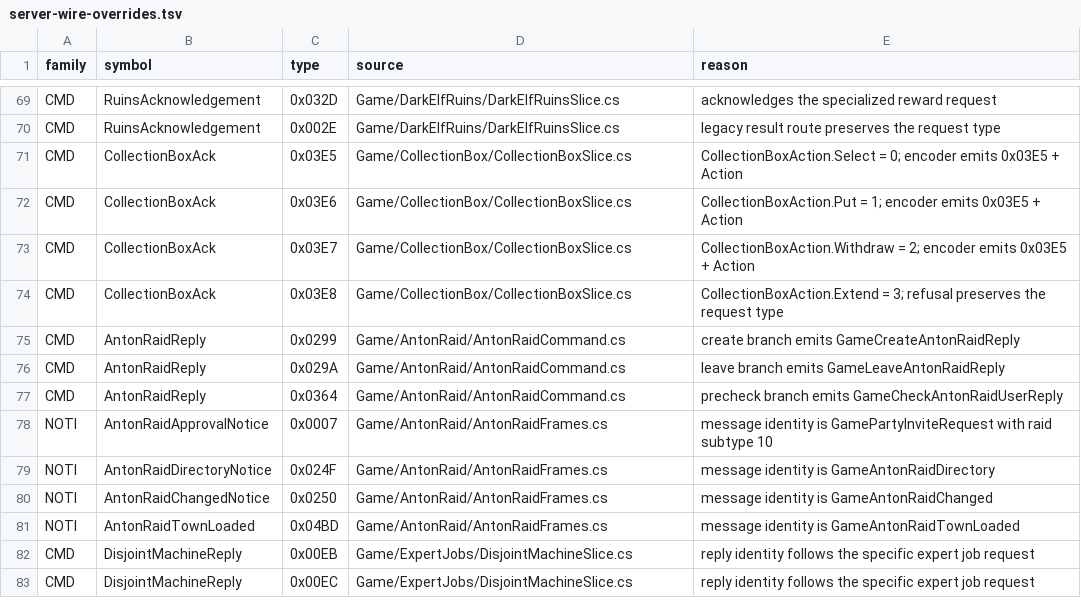
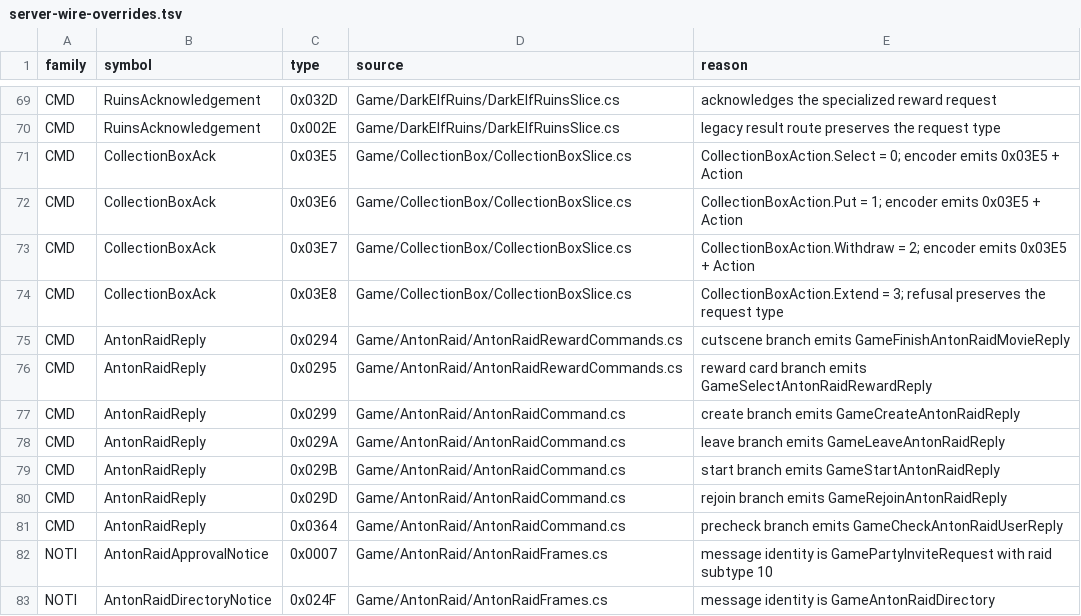
Before and after one commit to Gloria-GK-406/DNF-JP-86-Server, a TSV file: protocol/patterns/data/server-wire-overrides.tsv, drawn as a sheet; only a part is shown, gaps mark what is left out; the shorter side is filled out with more unchanged rows.

```diff
--- a/protocol/patterns/data/server-wire-overrides.tsv
+++ b/protocol/patterns/data/server-wire-overrides.tsv
@@ -74,4 +74,8 @@ CMD	CollectionBoxAck	0x03E7	Game/CollectionBox/CollectionBoxSlice.cs	CollectionB
 CMD	CollectionBoxAck	0x03E8	Game/CollectionBox/CollectionBoxSlice.cs	CollectionBoxAction.Extend = 3; refusal preserves the request type
+CMD	AntonRaidReply	0x0294	Game/AntonRaid/AntonRaidRewardCommands.cs	cutscene branch emits GameFinishAntonRaidMovieReply
+CMD	AntonRaidReply	0x0295	Game/AntonRaid/AntonRaidRewardCommands.cs	reward card branch emits GameSelectAntonRaidRewardReply
 CMD	AntonRaidReply	0x0299	Game/AntonRaid/AntonRaidCommand.cs	create branch emits GameCreateAntonRaidReply
 CMD	AntonRaidReply	0x029A	Game/AntonRaid/AntonRaidCommand.cs	leave branch emits GameLeaveAntonRaidReply
+CMD	AntonRaidReply	0x029B	Game/AntonRaid/AntonRaidCommand.cs	start branch emits GameStartAntonRaidReply
+CMD	AntonRaidReply	0x029D	Game/AntonRaid/AntonRaidCommand.cs	rejoin branch emits GameRejoinAntonRaidReply
 CMD	AntonRaidReply	0x0364	Game/AntonRaid/AntonRaidCommand.cs	precheck branch emits GameCheckAntonRaidUserReply
```
Also changed, not shown: protocol/patterns/data/meanings/13-protocol-gameprotocolhandler.tsv, protocol/patterns/data/meanings/15-mixed.tsv, 37 other files.
